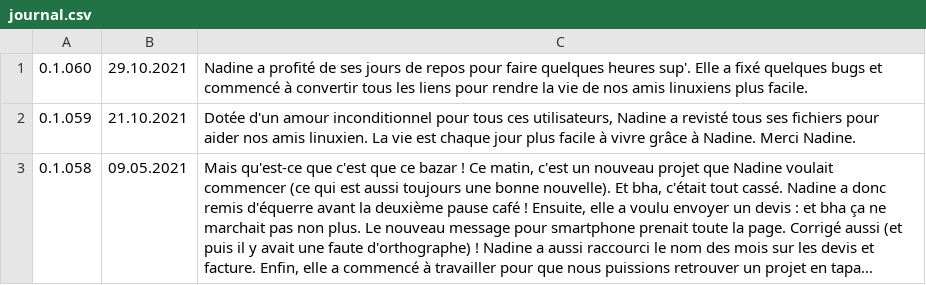
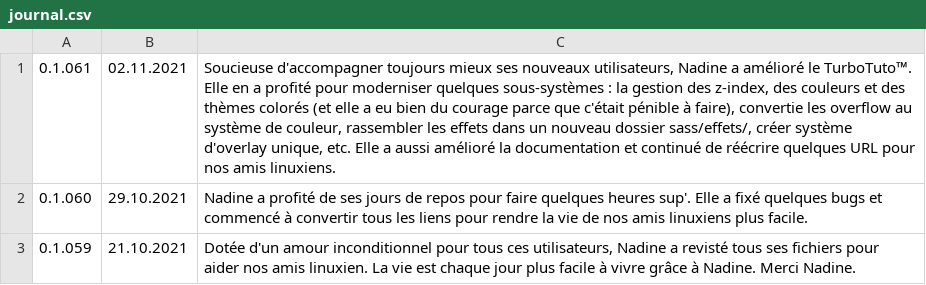
Before and after one commit to Nadine-Corp/Nadine, a CSV file: assets/csv/journal.csv, drawn as a sheet; only a part is shown; the shorter side is filled out with more unchanged rows; long unchanged cells end in …; the diff names each change by its address in the sheet, - before the commit and + after, or states it on an @@ line.

Commit message:
Patch 0.1.061
Soucieuse d'accompagner toujours mieux ses nouveaux utilisateurs, Nadine a amélioré le TurboTuto™. Elle en a profité pour moderniser quelques sous-systèmes : la gestion des z-index, des couleurs et des thèmes colorés (et elle a eu bien du courage parce que c'était pénible à faire), convertie les overflow au système de couleur, rassembler les effets dans un nouveau dossier sass/effets/, créer système d'overlay unique, etc. Elle a aussi amélioré la documentation et continué de réécrire quelques URL pour nos amis linuxiens.

```diff
--- a/assets/csv/journal.csv
+++ b/assets/csv/journal.csv
+row 1: 0.1.061 | 02.11.2021 | Soucieuse d'accompagner toujours mieux ses nouveaux utilisateurs, Nadine a amélioré le TurboTuto™. Elle en a profité pour moderniser quelques sous-systèmes : la gestion des z-index, des couleurs et des thèmes colorés (et elle a eu bien du courage parce que c'était pénible à faire), convertie les overflow au système de couleur, rassembler les effets dans un nouveau dossier sass/effets/, créer système d'overlay unique, etc. Elle a aussi amélioré la documentation et continué de réécrire quelques URL pour nos amis linuxiens.
```
Also changed, not shown: 42 other files.
